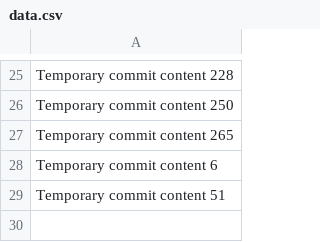
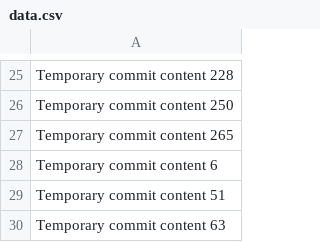
Before and after one commit to mhodgfurlow/TaskManager, a CSV file: data.csv, drawn as a sheet; only a part is shown, gaps mark what is left out; the diff names each change by its address in the sheet, - before the commit and + after, or states it on an @@ line.

```diff
--- a/data.csv
+++ b/data.csv
+row 30: Temporary commit content 63
```
